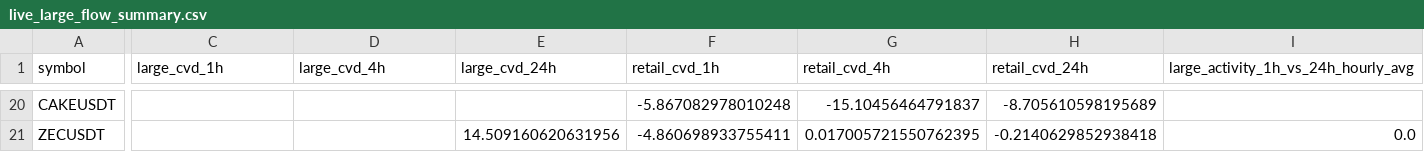
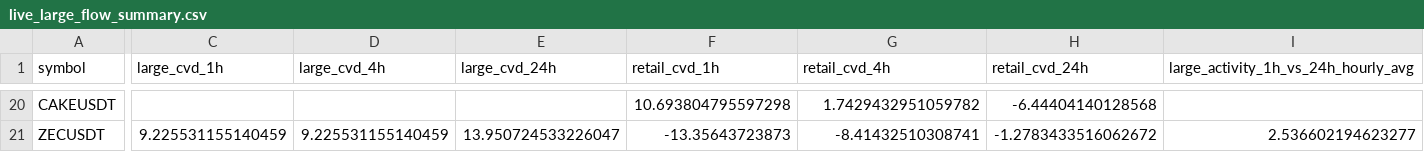
Before and after one commit to sovet12345688-debug/master-alt-cvd, a CSV file: live_flow/output/live_large_flow_summary.csv, drawn as a sheet; only a part is shown, gaps mark what is left out; the diff covers the shown part only; the diff names each change by its address in the sheet, - before the commit and + after, or states it on an @@ line.

```diff
--- a/live_flow/output/live_large_flow_summary.csv
+++ b/live_flow/output/live_large_flow_summary.csv
-F20 (retail_cvd_1h): -5.867082978010248
+F20 (retail_cvd_1h): 10.693804795597298
-G20 (retail_cvd_4h): -15.10456464791837
+G20 (retail_cvd_4h): 1.7429432951059782
-H20 (retail_cvd_24h): -8.705610598195689
+H20 (retail_cvd_24h): -6.44404140128568
-C21 (large_cvd_1h): (empty)
+C21 (large_cvd_1h): 9.225531155140459
-D21 (large_cvd_4h): (empty)
+D21 (large_cvd_4h): 9.225531155140459
-E21 (large_cvd_24h): 14.509160620631956
+E21 (large_cvd_24h): 13.950724533226047
-F21 (retail_cvd_1h): -4.860698933755411
+F21 (retail_cvd_1h): -13.35643723873
-G21 (retail_cvd_4h): 0.017005721550762395
+G21 (retail_cvd_4h): -8.41432510308741
-H21 (retail_cvd_24h): -0.2140629852938418
+H21 (retail_cvd_24h): -1.2783433516062672
-I21: 0.0
+I21: 2.536602194623277
```
Also changed, not shown: 61 edited cells elsewhere in this file, live_flow/data/hourly_large_flow_bins.csv, 2 other files.
